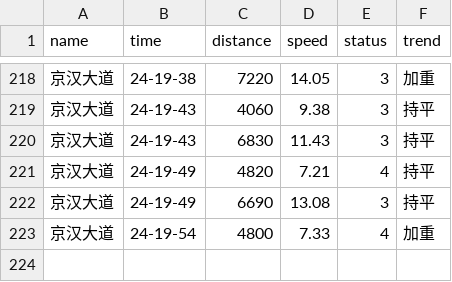
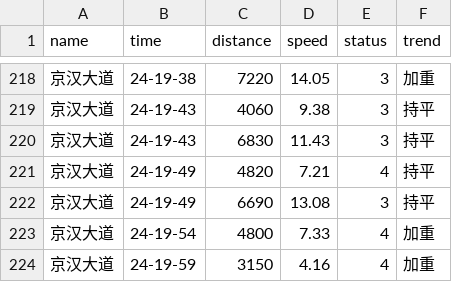
Before and after one commit to HereIsZephyrus/trunklevel_evaluation, a CSV file: result/focus_section_info.csv, drawn as a sheet; only a part is shown, gaps mark what is left out; the diff names each change by its address in the sheet, - before the commit and + after, or states it on an @@ line.

```diff
--- a/result/focus_section_info.csv
+++ b/result/focus_section_info.csv
+row 224: 京汉大道 | 24-19-59 | 3150 | 4.16 | 4 | 加重
```
Also changed, not shown: result/focus_basic_info.csv.
